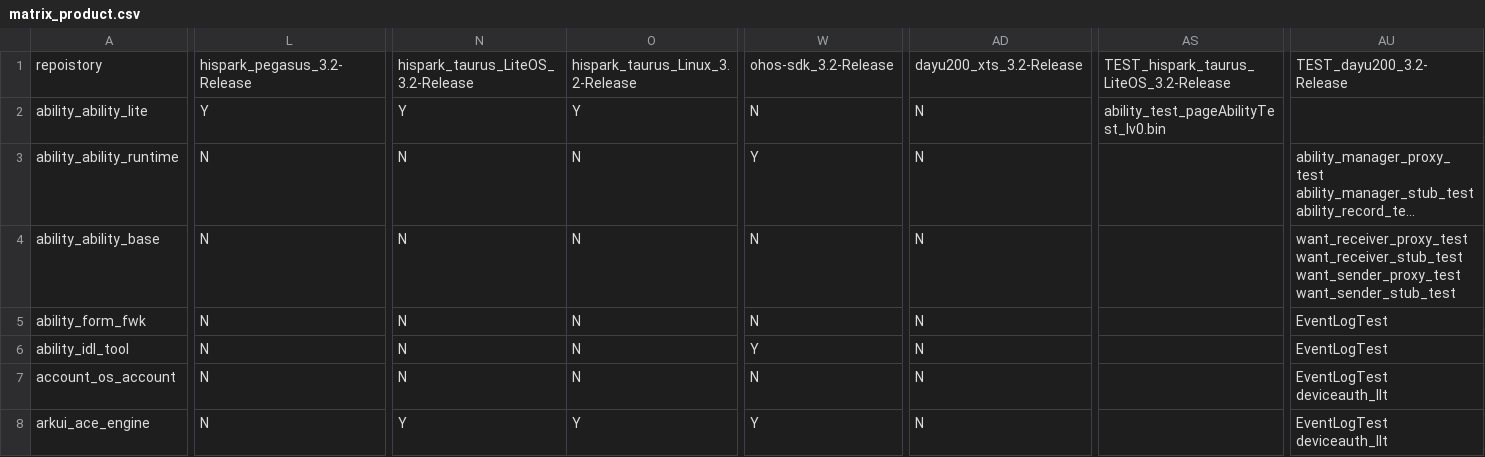
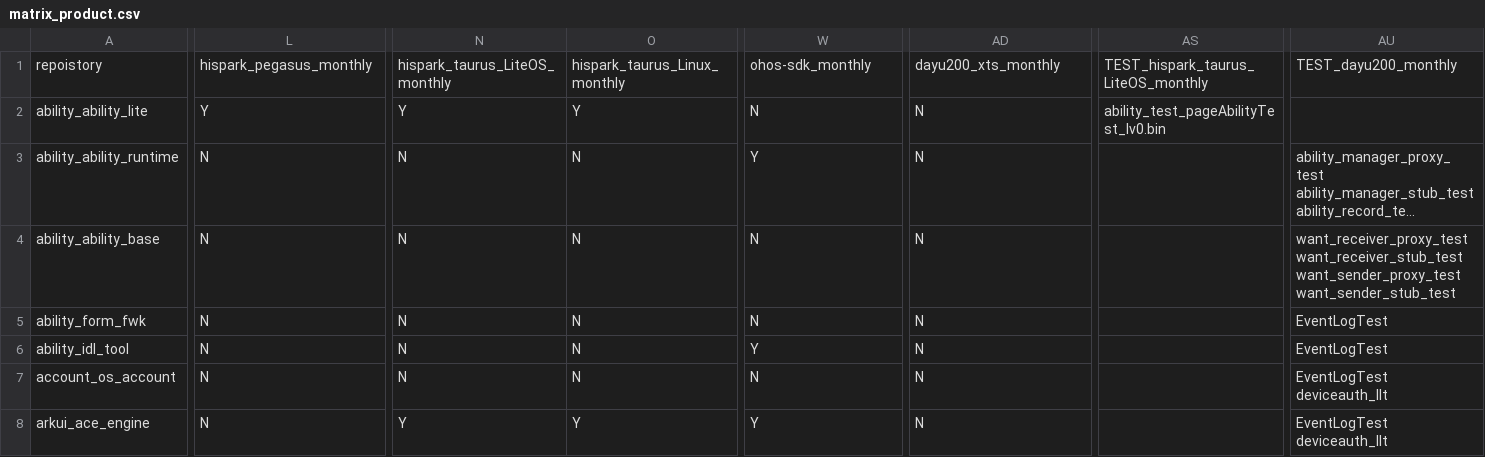
Before and after one commit to openharmony/manifest, a CSV file: matrix_product.csv, drawn as a sheet; only a part is shown, gaps mark what is left out; long unchanged cells end in …; the diff names each change by its address in the sheet, - before the commit and + after, or states it on an @@ line.

Commit message:
monthly门禁配置修改 Signed-off-by:heitubaibu<liyunfeng27@huawei.com>
Signed-off-by: 李云峰 <liyunfeng27@huawei.com>

```diff
--- a/matrix_product.csv
+++ b/matrix_product.csv
-L1: hispark_pegasus_3.2-Release
+L1: hispark_pegasus_monthly
-N1: hispark_taurus_LiteOS_3.2-Release
+N1: hispark_taurus_LiteOS_monthly
-O1: hispark_taurus_Linux_3.2-Release
+O1: hispark_taurus_Linux_monthly
-W1: ohos-sdk_3.2-Release
+W1: ohos-sdk_monthly
-AD1: dayu200_xts_3.2-Release
+AD1: dayu200_xts_monthly
-AS1: TEST_hispark_taurus_LiteOS_3.2-Release
+AS1: TEST_hispark_taurus_LiteOS_monthly
-AU1: TEST_dayu200_3.2-Release
+AU1: TEST_dayu200_monthly
```
